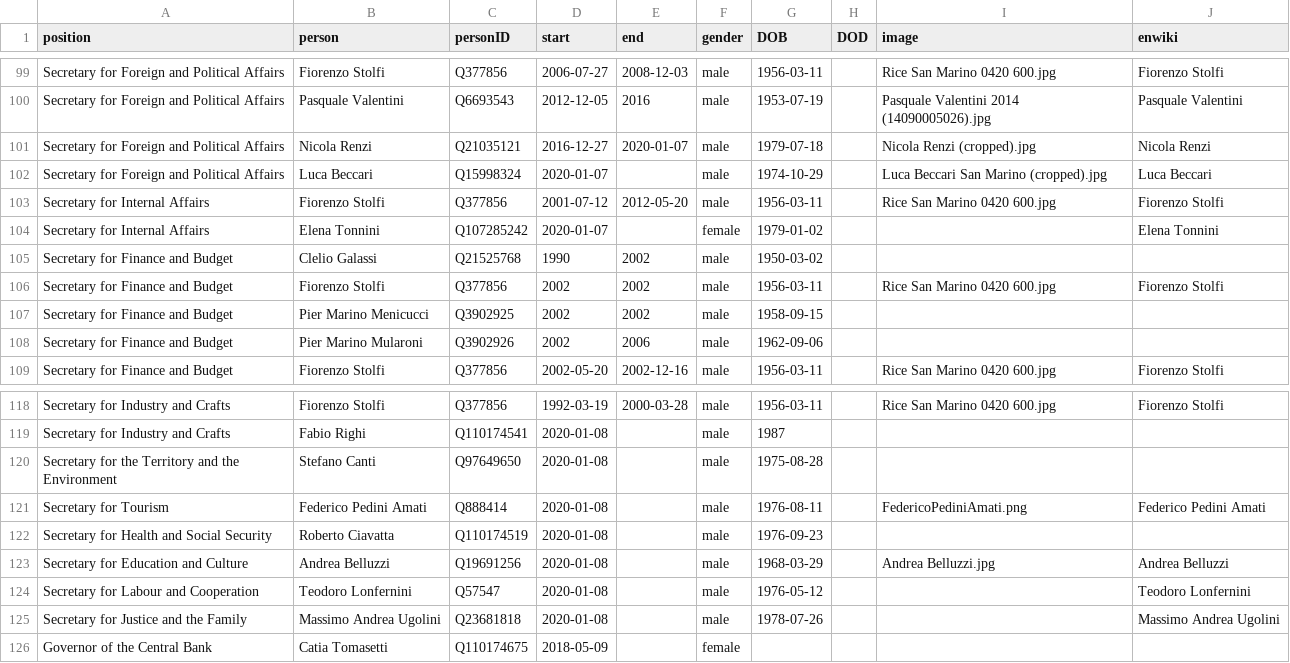
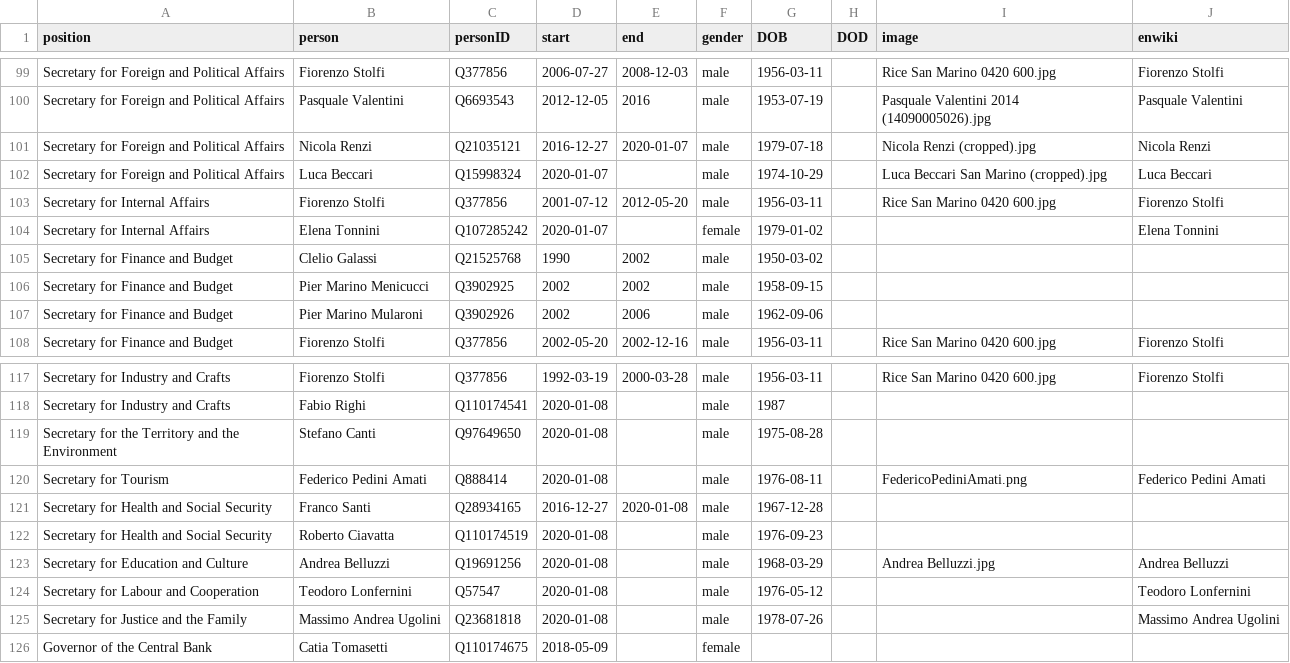
Before and after one commit to every-politician-scrapers/san-marino-ministers, a CSV file: html/holders21.csv, drawn as a sheet; only a part is shown, gaps mark what is left out; removed rows and columns are numbered as before the commit, all else as after; the diff names each change by its address in the sheet, - before the commit and + after, or states it on an @@ line.

Commit message:
PCB update

```diff
--- a/html/holders21.csv
+++ b/html/holders21.csv
-row 106: Secretary for Finance and Budget | Fiorenzo Stolfi | Q377856 | 2002 | 2002 | male | 1956-03-11 |  | Rice San Marino 0420 600.jpg | Fiorenzo Stolfi
+row 121: Secretary for Health and Social Security | Franco Santi | Q28934165 | 2016-12-27 | 2020-01-08 | male | 1967-12-28
```
